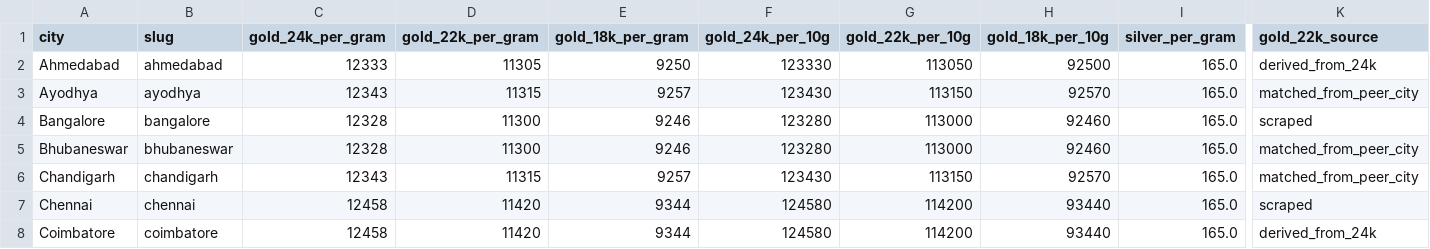
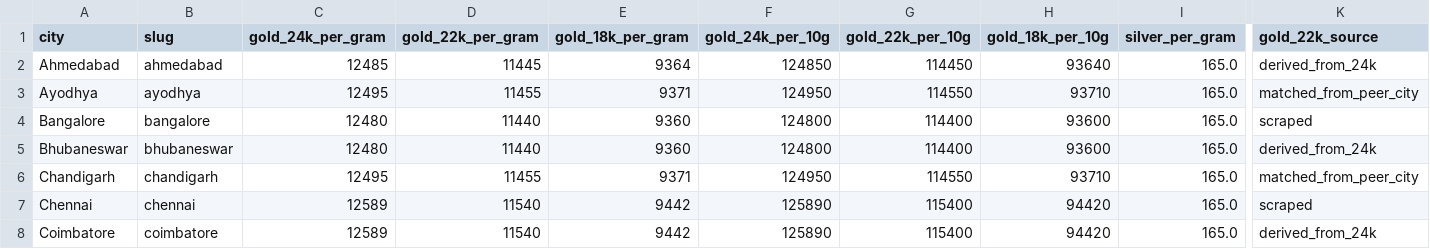
Before and after one commit to karteek15/gold-silver-rates, a CSV file: rates.csv, drawn as a sheet; only a part is shown, gaps mark what is left out; the diff covers the shown part only; the diff names each change by its address in the sheet, - before the commit and + after, or states it on an @@ line.

```diff
--- a/rates.csv
+++ b/rates.csv
-C2 (gold_24k_per_gram): 12333
+C2 (gold_24k_per_gram): 12485
-D2 (gold_22k_per_gram): 11305
+D2 (gold_22k_per_gram): 11445
-E2 (gold_18k_per_gram): 9250
+E2 (gold_18k_per_gram): 9364
-F2 (gold_24k_per_10g): 123330
+F2 (gold_24k_per_10g): 124850
-G2 (gold_22k_per_10g): 113050
+G2 (gold_22k_per_10g): 114450
-H2 (gold_18k_per_10g): 92500
+H2 (gold_18k_per_10g): 93640
-C3 (gold_24k_per_gram): 12343
+C3 (gold_24k_per_gram): 12495
-D3 (gold_22k_per_gram): 11315
+D3 (gold_22k_per_gram): 11455
-E3 (gold_18k_per_gram): 9257
+E3 (gold_18k_per_gram): 9371
-F3 (gold_24k_per_10g): 123430
+F3 (gold_24k_per_10g): 124950
-G3 (gold_22k_per_10g): 113150
+G3 (gold_22k_per_10g): 114550
-H3 (gold_18k_per_10g): 92570
+H3 (gold_18k_per_10g): 93710
-C4:C5 (gold_24k_per_gram): 12328
+C4:C5 (gold_24k_per_gram): 12480
-D4:D5 (gold_22k_per_gram): 11300
+D4:D5 (gold_22k_per_gram): 11440
-E4:E5 (gold_18k_per_gram): 9246
+E4:E5 (gold_18k_per_gram): 9360
-F4:F5 (gold_24k_per_10g): 123280
+F4:F5 (gold_24k_per_10g): 124800
-G4:G5 (gold_22k_per_10g): 113000
+G4:G5 (gold_22k_per_10g): 114400
-H4:H5 (gold_18k_per_10g): 92460
+H4:H5 (gold_18k_per_10g): 93600
-K5 (gold_22k_source): matched_from_peer_city
+K5 (gold_22k_source): derived_from_24k
-C6 (gold_24k_per_gram): 12343
+C6 (gold_24k_per_gram): 12495
-D6 (gold_22k_per_gram): 11315
+D6 (gold_22k_per_gram): 11455
-E6 (gold_18k_per_gram): 9257
+E6 (gold_18k_per_gram): 9371
-F6 (gold_24k_per_10g): 123430
+F6 (gold_24k_per_10g): 124950
-G6 (gold_22k_per_10g): 113150
+G6 (gold_22k_per_10g): 114550
-H6 (gold_18k_per_10g): 92570
+H6 (gold_18k_per_10g): 93710
-C7:C8 (gold_24k_per_gram): 12458
+C7:C8 (gold_24k_per_gram): 12589
-D7:D8 (gold_22k_per_gram): 11420
+D7:D8 (gold_22k_per_gram): 11540
-E7:E8 (gold_18k_per_gram): 9344
+E7:E8 (gold_18k_per_gram): 9442
-F7:F8 (gold_24k_per_10g): 124580
+F7:F8 (gold_24k_per_10g): 125890
-G7:G8 (gold_22k_per_10g): 114200
+G7:G8 (gold_22k_per_10g): 115400
-H7:H8 (gold_18k_per_10g): 93440
+H7:H8 (gold_18k_per_10g): 94420
```
Also changed, not shown: 141 edited cells elsewhere in this file, 1 other file.
